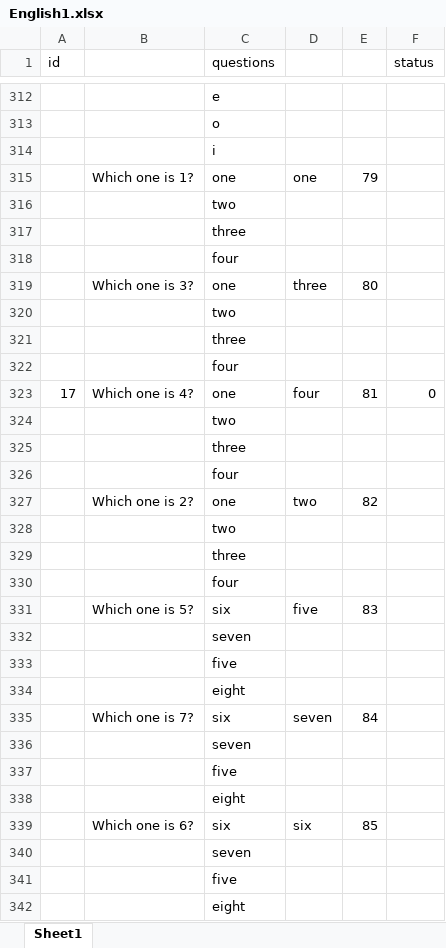
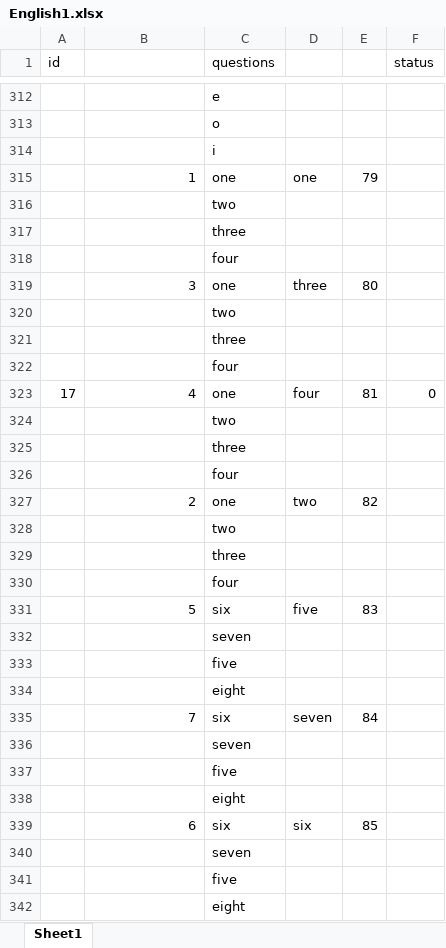
Before and after one commit to thanhBkap/E4K2-Ti-ng-Anh-L-p-2-N-m-2021, an Excel workbook: English1.xlsx, sheet Sheet1, drawn as a sheet; only a part is shown, gaps mark what is left out; values as stored, in another font and other column widths than the file's, no cell formats; charts and pictures not drawn; the diff covers the shown part only; the diff names each change by its address in the sheet, - before the commit and + after, or states it on an @@ line.

Commit message:
Add files via upload

```diff
--- a/English1.xlsx (sheet Sheet1)
+++ b/English1.xlsx (sheet Sheet1)
-B315: Which one is 1?
+B315: 1
-B319: Which one is 3?
+B319: 3
-B323: Which one is 4?
+B323: 4
-B327: Which one is 2?
+B327: 2
-B331: Which one is 5?
+B331: 5
-B335: Which one is 7?
+B335: 7
-B339: Which one is 6?
+B339: 6
```
Also changed, not shown: 17 edited cells elsewhere in this sheet, cell formats.
